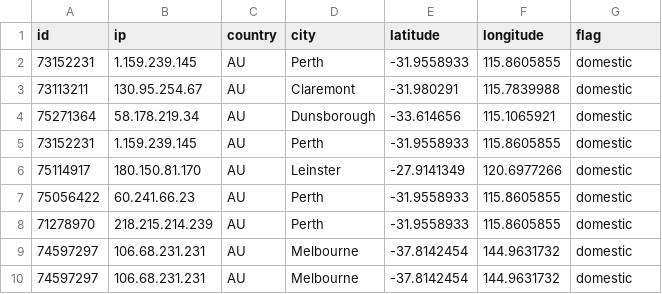
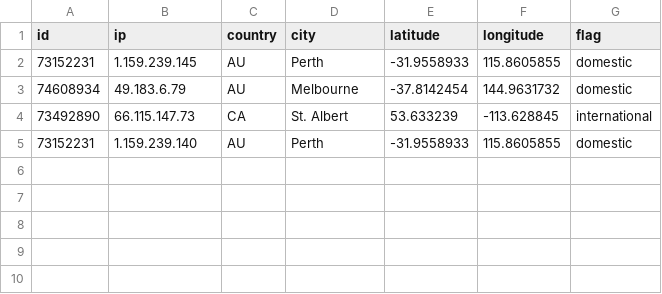
Before and after one commit to lujor20/CITS3200_Project, a CSV file: app/tool2/tool2Final/backendData/staticInternalSave.csv, drawn as a sheet.

```diff
--- a/app/tool2/tool2Final/backendData/staticInternalSave.csv
+++ b/app/tool2/tool2Final/backendData/staticInternalSave.csv
@@ -2,9 +2,4 @@ id,ip,country,city,latitude,longitude,flag
 73152231,1.159.239.145,AU,Perth,-31.9558933,115.8605855,domestic
-73113211,130.95.254.67,AU,Claremont,-31.980291,115.7839988,domestic
-75271364,58.178.219.34,AU,Dunsborough,-33.614656,115.1065921,domestic
-73152231,1.159.239.145,AU,Perth,-31.9558933,115.8605855,domestic
-75114917,180.150.81.170,AU,Leinster,-27.9141349,120.6977266,domestic
-75056422,60.241.66.23,AU,Perth,-31.9558933,115.8605855,domestic
-71278970,218.215.214.239,AU,Perth,-31.9558933,115.8605855,domestic
-74597297,106.68.231.231,AU,Melbourne,-37.8142454,144.9631732,domestic
-74597297,106.68.231.231,AU,Melbourne,-37.8142454,144.9631732,domestic
+74608934,49.183.6.79,AU,Melbourne,-37.8142454,144.9631732,domestic
+73492890,66.115.147.73,CA,St. Albert,53.633239,-113.628845,international
+73152231,1.159.239.140,AU,Perth,-31.9558933,115.8605855,domestic
```
Also changed, not shown: app/tool2/tool2Final/backendData/ipInformation.csv, output.csv, 5 other files.
